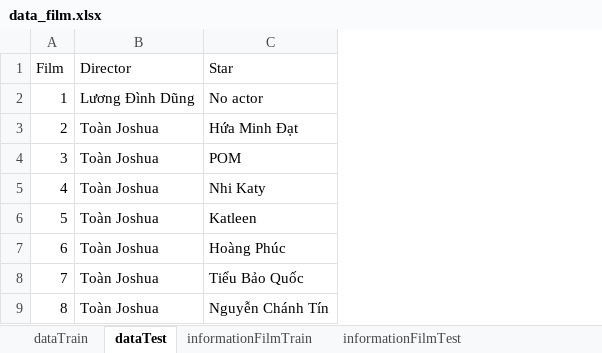
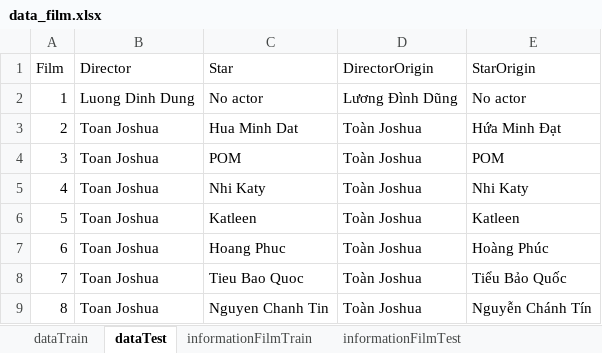
Before and after one commit to TranDucLongDUT/AI-ProjectReviewFilm, an Excel workbook: data_film.xlsx, sheet dataTest, drawn as a sheet; only a part is shown; values as stored, in another font and other column widths than the file's, no borders; addresses are those after the commit; the diff names each change by its address in the sheet, - before the commit and + after, or states it on an @@ line.

```diff
--- a/data_film.xlsx (sheet dataTest)
+++ b/data_film.xlsx (sheet dataTest)
+column B (Director), rows 2-9: Luong Dinh Dung | Toan Joshua | Toan Joshua | Toan Joshua | Toan Joshua | Toan Joshua | Toan Joshua | Toan Joshua
+column C (Star), rows 2-9: No actor | Hua Minh Dat | POM | Nhi Katy | Katleen | Hoang Phuc | Tieu Bao Quoc | Nguyen Chanh Tin
-D1: Director
+D1: DirectorOrigin
-E1: Star
+E1: StarOrigin
```
Also changed, not shown: sheet dataTrain.
